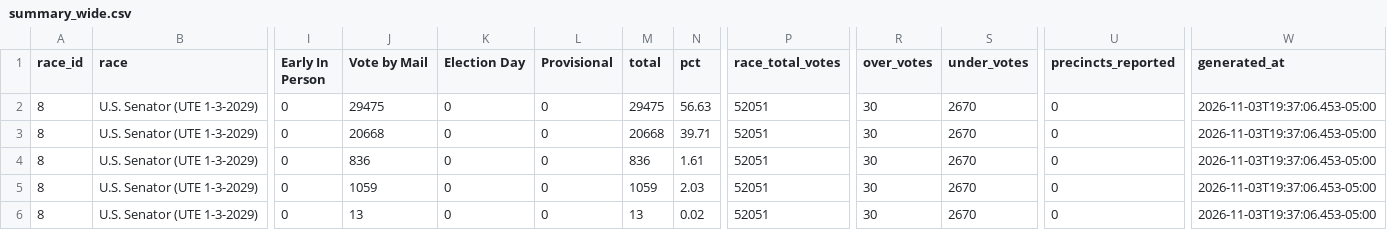
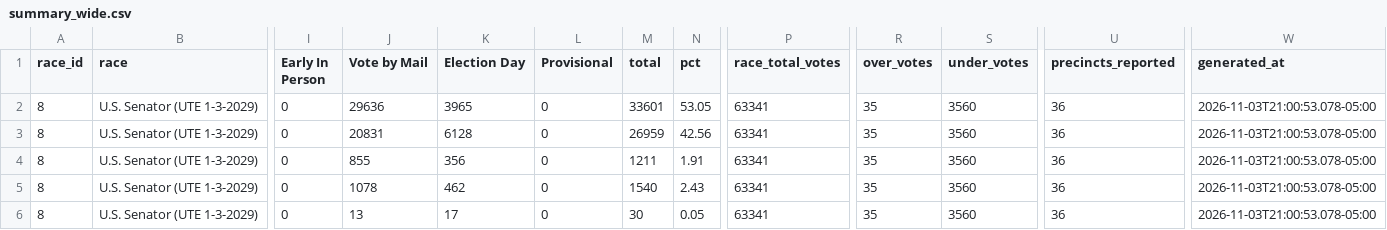
Before and after one commit to dscarvalone/scrapers2026, a CSV file: counties/stark/data/summary_wide.csv, drawn as a sheet; only a part is shown, gaps mark what is left out; the diff names each change by its address in the sheet, - before the commit and + after, or states it on an @@ line.

```diff
--- a/counties/stark/data/summary_wide.csv
+++ b/counties/stark/data/summary_wide.csv
-J2 (Vote by Mail): 29475
+J2 (Vote by Mail): 29636
-K2 (Election Day): 0
+K2 (Election Day): 3965
-M2 (total): 29475
+M2 (total): 33601
-N2 (pct): 56.63
+N2 (pct): 53.05
-P2:P6 (race_total_votes): 52051
+P2:P6 (race_total_votes): 63341
-R2:R6 (over_votes): 30
+R2:R6 (over_votes): 35
-S2:S6 (under_votes): 2670
+S2:S6 (under_votes): 3560
-U2:U6 (precincts_reported): 0
+U2:U6 (precincts_reported): 36
-W2:W6 (generated_at): 2026-11-03T19:37:06.453-05:00
+W2:W6 (generated_at): 2026-11-03T21:00:53.078-05:00
-J3 (Vote by Mail): 20668
+J3 (Vote by Mail): 20831
-K3 (Election Day): 0
+K3 (Election Day): 6128
-M3 (total): 20668
+M3 (total): 26959
-N3 (pct): 39.71
+N3 (pct): 42.56
-J4 (Vote by Mail): 836
+J4 (Vote by Mail): 855
-K4 (Election Day): 0
+K4 (Election Day): 356
-M4 (total): 836
+M4 (total): 1211
-N4 (pct): 1.61
+N4 (pct): 1.91
-J5 (Vote by Mail): 1059
+J5 (Vote by Mail): 1078
-K5 (Election Day): 0
+K5 (Election Day): 462
-M5 (total): 1059
+M5 (total): 1540
-N5 (pct): 2.03
+N5 (pct): 2.43
-K6 (Election Day): 0
+K6 (Election Day): 17
-M6 (total): 13
+M6 (total): 30
-N6 (pct): 0.02
+N6 (pct): 0.05
```
Also changed, not shown: results/senate_by_timing.csv, results/senate_statewide_by_county.csv, 1 other file.
